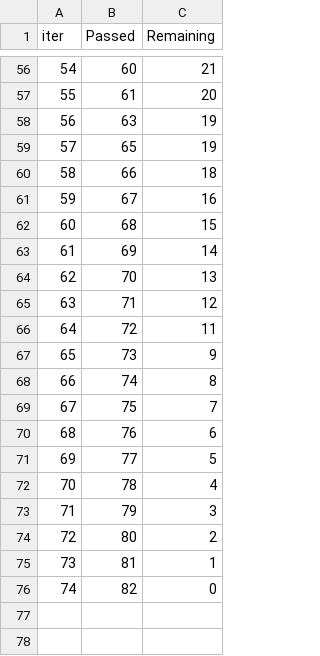
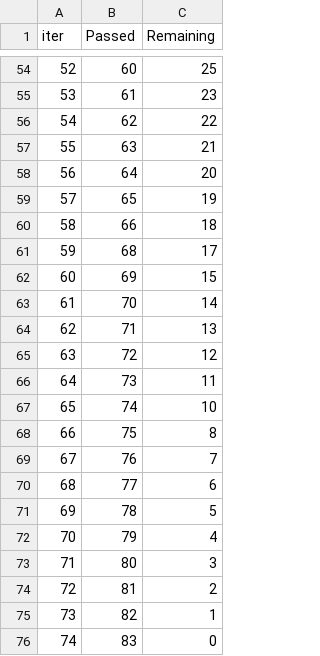
Before and after one commit to paulo-cesar-pc/tcc-vibration-prediction, a TSV file: catboost_info/time_left.tsv, drawn as a sheet; only a part is shown, gaps mark what is left out; removed rows and columns are numbered as before the commit, all else as after; the diff covers the shown part only; the diff names each change by its address in the sheet, - before the commit and + after, or states it on an @@ line.

```diff
--- a/catboost_info/time_left.tsv
+++ b/catboost_info/time_left.tsv
@@ column A (iter) renumbered between rows 4 and 75 @@
-C54 (Remaining): 21
+C54 (Remaining): 25
-C55 (Remaining): 20
+C55 (Remaining): 23
+row 56: 54 | 62 | 22
-C57 (Remaining): 19
+C57 (Remaining): 21
+row 58: 56 | 64 | 20
-row 61: 59 | 67 | 16
-C61 (Remaining): 15
+C61 (Remaining): 17
-C62 (Remaining): 14
+C62 (Remaining): 15
-C63 (Remaining): 13
+C63 (Remaining): 14
-C64 (Remaining): 12
+C64 (Remaining): 13
-C65 (Remaining): 11
+C65 (Remaining): 12
-C66 (Remaining): 9
+C66 (Remaining): 11
-C67 (Remaining): 8
+C67 (Remaining): 10
-C68 (Remaining): 7
+C68 (Remaining): 8
-C69 (Remaining): 6
+C69 (Remaining): 7
-C70 (Remaining): 5
+C70 (Remaining): 6
-C71 (Remaining): 4
+C71 (Remaining): 5
-C72 (Remaining): 3
+C72 (Remaining): 4
-C73 (Remaining): 2
+C73 (Remaining): 3
-C74 (Remaining): 1
+C74 (Remaining): 2
-C75 (Remaining): 0
+C75 (Remaining): 1
+row 76: 74 | 83 | 0
```
Also changed, not shown: 5 added rows, 7 removed rows and 47 edited cells elsewhere in this file, 13 other files.
